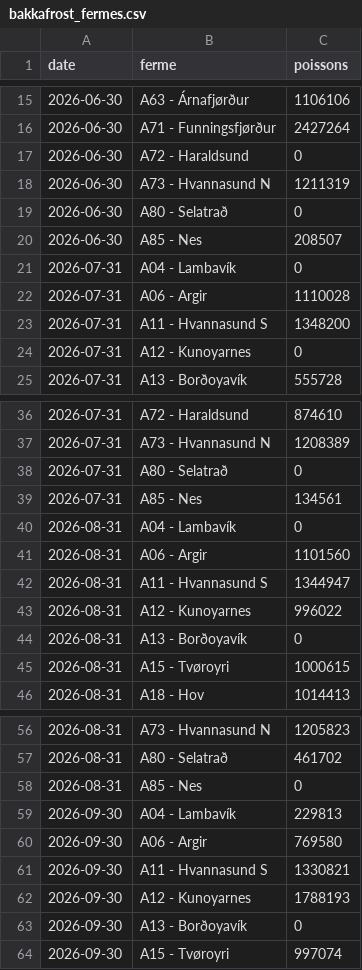
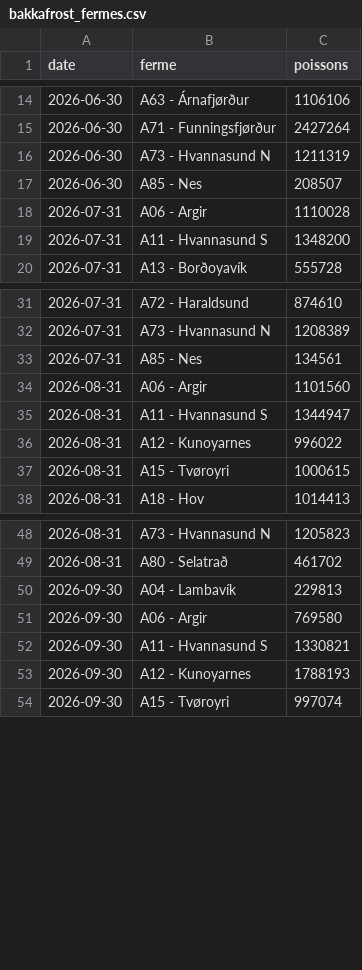
Before and after one commit to EmileviardotFO/saumon, a CSV file: farming/donnees_fo/bakkafrost_fermes.csv, drawn as a sheet; only a part is shown, gaps mark what is left out; the diff covers the shown part only; the diff names each change by its address in the sheet, - before the commit and + after, or states it on an @@ line.

```diff
--- a/farming/donnees_fo/bakkafrost_fermes.csv
+++ b/farming/donnees_fo/bakkafrost_fermes.csv
-row 17: 2026-06-30 | A72 - Haraldsund | 0
-row 19: 2026-06-30 | A80 - Selatrað | 0
-row 21: 2026-07-31 | A04 - Lambavík | 0
-row 24: 2026-07-31 | A12 - Kunoyarnes | 0
-row 38: 2026-07-31 | A80 - Selatrað | 0
-row 40: 2026-08-31 | A04 - Lambavík | 0
-row 44: 2026-08-31 | A13 - Borðoyavík | 0
-row 58: 2026-08-31 | A85 - Nes | 0
-row 63: 2026-09-30 | A13 - Borðoyavík | 0
```
Also changed, not shown: 3 removed rows elsewhere in this file, 2 other files.
